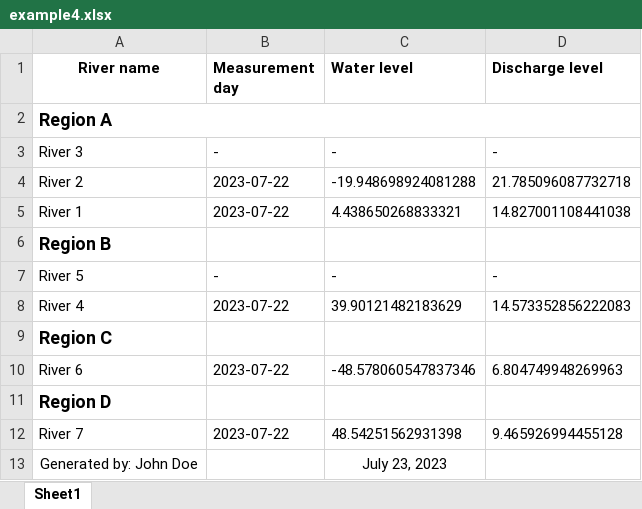
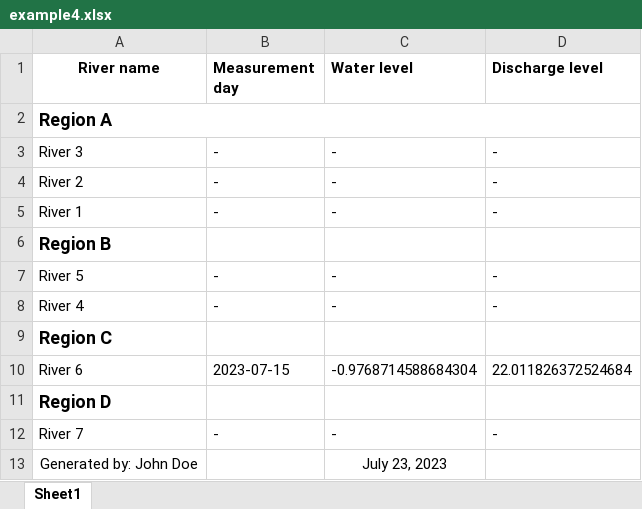
Before and after one commit to hydrosolutions/ieasyreports, an Excel workbook: examples/reports/example4.xlsx, sheet Sheet1, drawn as a sheet; values as stored, in another font and other column widths than the file's, no borders; the diff names each change by its address in the sheet, - before the commit and + after, or states it on an @@ line.

```diff
--- a/examples/reports/example4.xlsx (sheet Sheet1)
+++ b/examples/reports/example4.xlsx (sheet Sheet1)
-B4:B5 (Measurement day): 2023-07-22
+B4:B5 (Measurement day): -
-C4 (Water level): -19.948698924081288
+C4 (Water level): -
-D4 (Discharge level): 21.785096087732718
+D4 (Discharge level): -
-C5 (Water level): 4.438650268833321
+C5 (Water level): -
-D5 (Discharge level): 14.827001108441038
+D5 (Discharge level): -
-B8 (Measurement day): 2023-07-22
+B8 (Measurement day): -
-C8 (Water level): 39.90121482183629
+C8 (Water level): -
-D8 (Discharge level): 14.573352856222083
+D8 (Discharge level): -
-B10 (Measurement day): 2023-07-22
+B10 (Measurement day): 2023-07-15
-C10 (Water level): -48.578060547837346
+C10 (Water level): -0.9768714588684304
-D10 (Discharge level): 6.804749948269963
+D10 (Discharge level): 22.011826372524684
-B12 (Measurement day): 2023-07-22
+B12 (Measurement day): -
-C12 (Water level): 48.54251562931398
+C12 (Water level): -
-D12 (Discharge level): 9.465926994455128
+D12 (Discharge level): -
```
Also changed, not shown: ieasyreports/templates/template_5day_forecast.xlsx, 1 other file.
